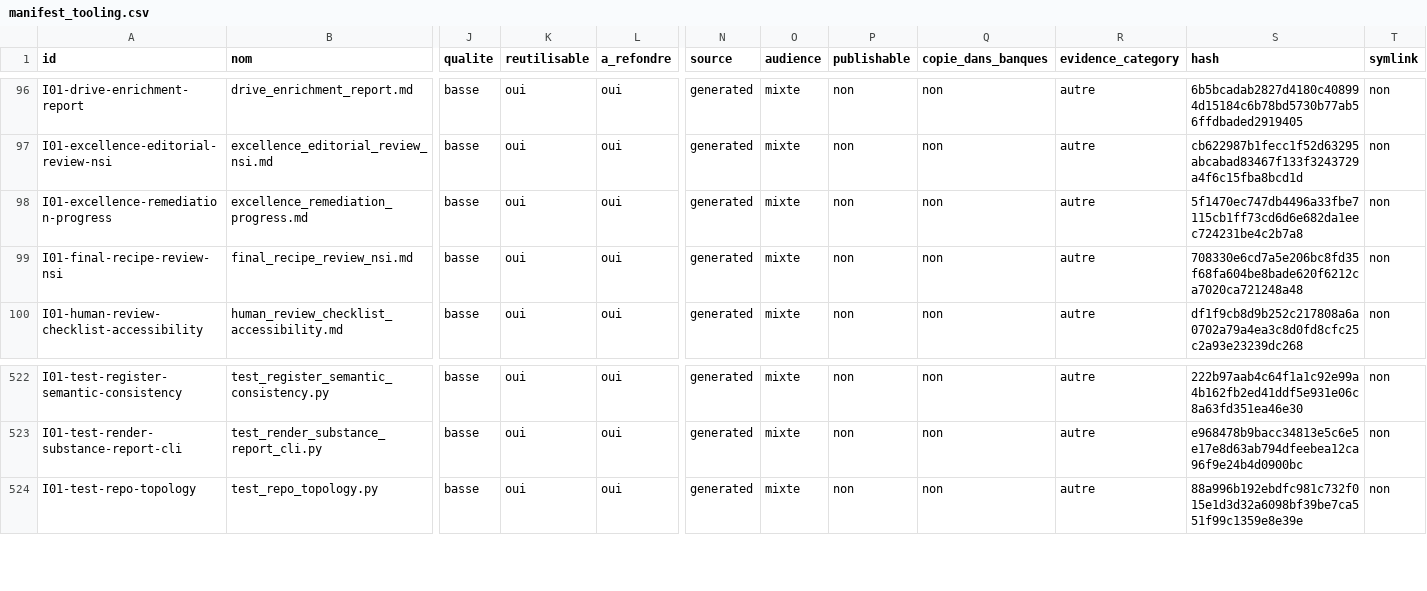
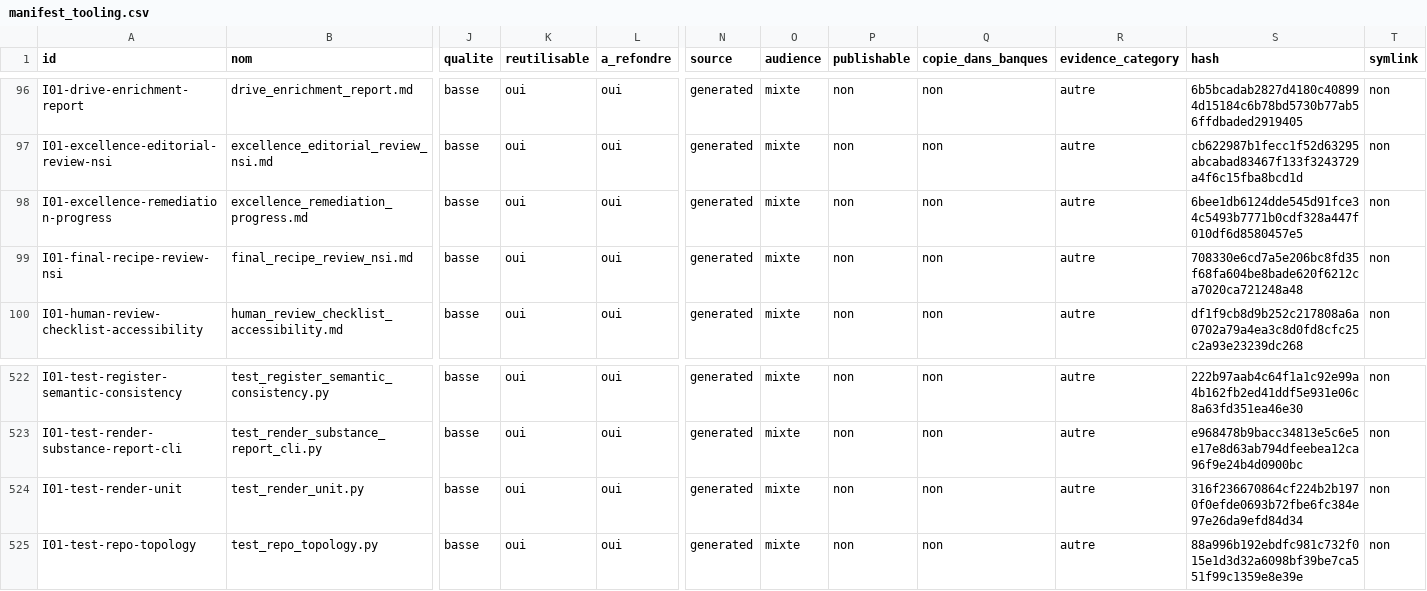
Before and after one commit to cyranoaladin/NSI, a CSV file: manifest_tooling.csv, drawn as a sheet; only a part is shown, gaps mark what is left out; rows hold the shown columns only; the diff names each change by its address in the sheet, - before the commit and + after, or states it on an @@ line.

Commit message:
chore: refresh generated reports and remove placeholder

```diff
--- a/manifest_tooling.csv
+++ b/manifest_tooling.csv
-S98 (hash): 5f1470ec747db4496a33fbe7115cb1ff73cd6d6e682da1eec724231be4c2b7a8
+S98 (hash): 6bee1db6124dde545d91fce34c5493b7771b0cdf328a447f010df6d8580457e5
+row 524: I01-test-render-unit | test_render_unit.py | basse | oui | oui | generated | mixte | non | non | autre | 316f236670864cf224b2b1970f0efde0693b72fbe6fc384e97e26da9efd84d34 | non
```
Also changed, not shown: 3 other files.
